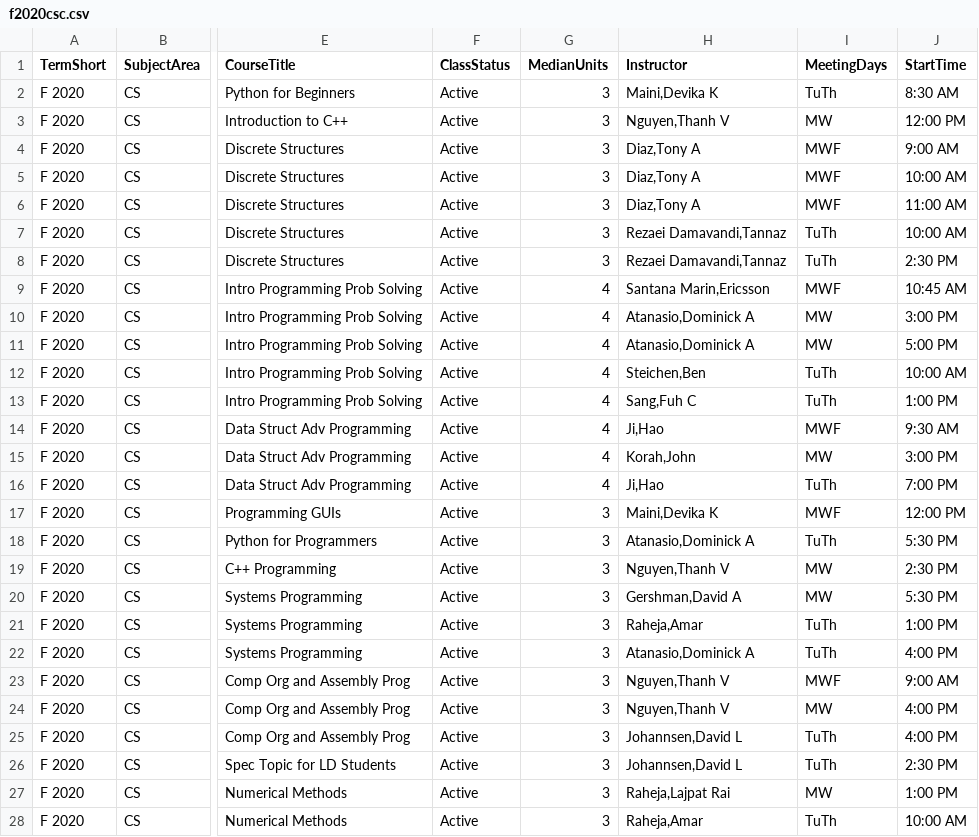
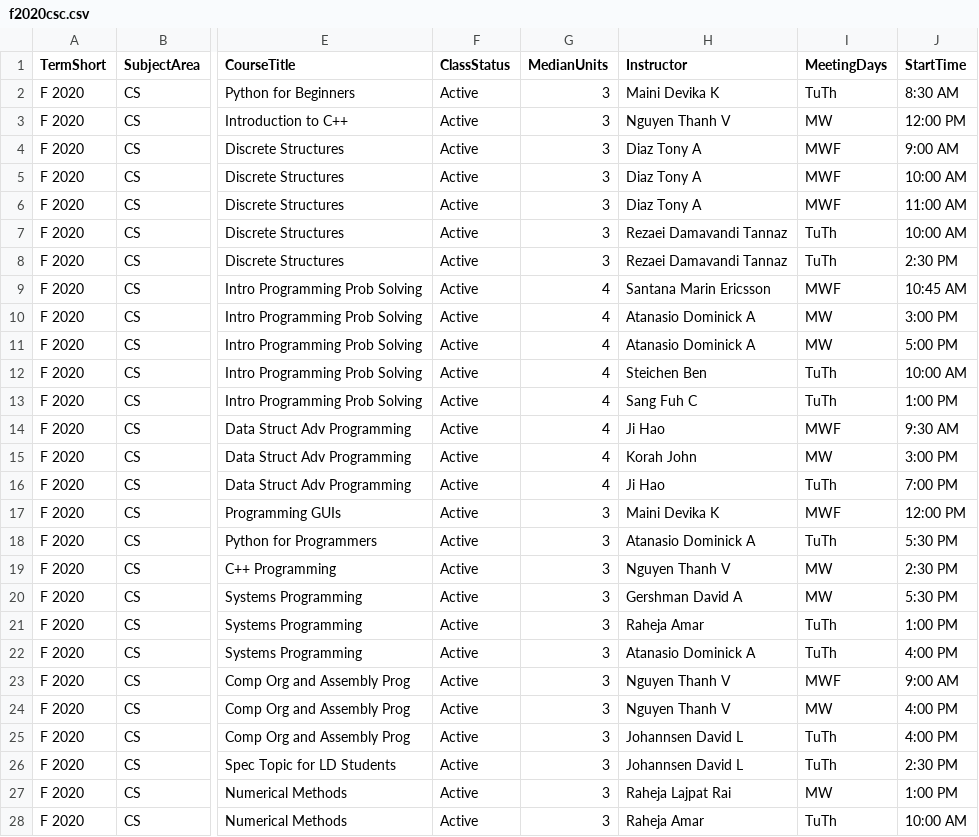
Before and after one commit to cpp-css/CSS-General-Purpose-Discord-Bot, a CSV file: src/data/f2020csc.csv, drawn as a sheet; only a part is shown, gaps mark what is left out; the diff covers the shown part only; the diff names each change by its address in the sheet, - before the commit and + after, or states it on an @@ line.

```diff
--- a/src/data/f2020csc.csv
+++ b/src/data/f2020csc.csv
-H2 (Instructor): Maini,Devika K
+H2 (Instructor): Maini Devika K
-H3 (Instructor): Nguyen,Thanh V
+H3 (Instructor): Nguyen Thanh V
-H4:H6 (Instructor): Diaz,Tony A
+H4:H6 (Instructor): Diaz Tony A
-H7:H8 (Instructor): Rezaei Damavandi,Tannaz
+H7:H8 (Instructor): Rezaei Damavandi Tannaz
-H9 (Instructor): Santana Marin,Ericsson
+H9 (Instructor): Santana Marin Ericsson
-H10:H11 (Instructor): Atanasio,Dominick A
+H10:H11 (Instructor): Atanasio Dominick A
-H12 (Instructor): Steichen,Ben
+H12 (Instructor): Steichen Ben
-H13 (Instructor): Sang,Fuh C
+H13 (Instructor): Sang Fuh C
-H14 (Instructor): Ji,Hao
+H14 (Instructor): Ji Hao
-H15 (Instructor): Korah,John
+H15 (Instructor): Korah John
-H16 (Instructor): Ji,Hao
+H16 (Instructor): Ji Hao
-H17 (Instructor): Maini,Devika K
+H17 (Instructor): Maini Devika K
-H18 (Instructor): Atanasio,Dominick A
+H18 (Instructor): Atanasio Dominick A
-H19 (Instructor): Nguyen,Thanh V
+H19 (Instructor): Nguyen Thanh V
-H20 (Instructor): Gershman,David A
+H20 (Instructor): Gershman David A
-H21 (Instructor): Raheja,Amar
+H21 (Instructor): Raheja Amar
-H22 (Instructor): Atanasio,Dominick A
+H22 (Instructor): Atanasio Dominick A
-H23:H24 (Instructor): Nguyen,Thanh V
+H23:H24 (Instructor): Nguyen Thanh V
-H25:H26 (Instructor): Johannsen,David L
+H25:H26 (Instructor): Johannsen David L
-H27 (Instructor): Raheja,Lajpat Rai
+H27 (Instructor): Raheja Lajpat Rai
-H28 (Instructor): Raheja,Amar
+H28 (Instructor): Raheja Amar
```
Also changed, not shown: 91 edited cells elsewhere in this file, 2 other files.
